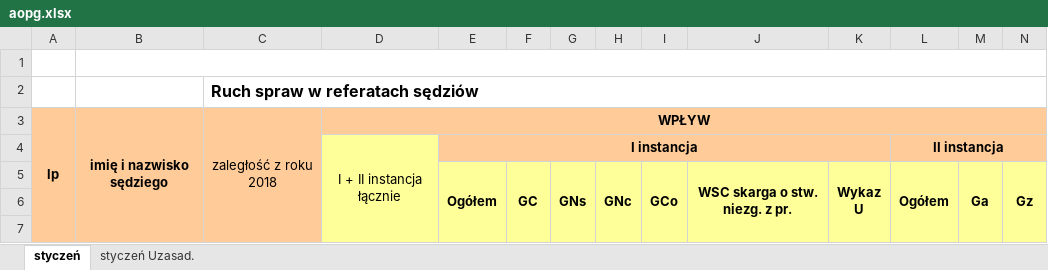
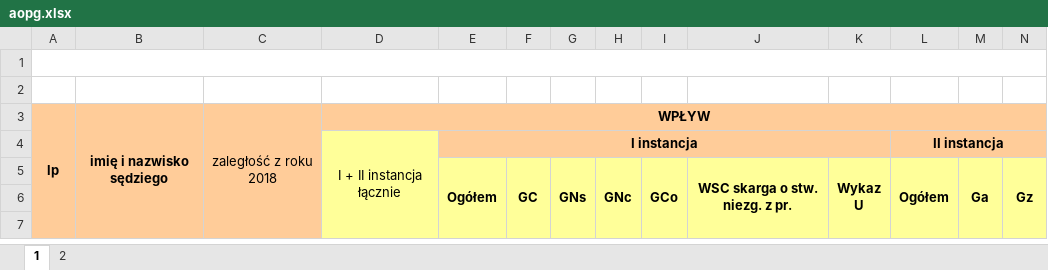
Before and after one commit to RolandSkowronek1972/statystyki, an Excel workbook: Statystyki_2018/Template/aopg.xlsx, sheet 1, drawn as a sheet; only a part is shown; values as stored, in another font and other column widths than the file's, no borders; the diff names each change by its address in the sheet, - before the commit and + after, or states it on an @@ line.

```diff
--- a/Statystyki_2018/Template/aopg.xlsx (sheet 1)
+++ b/Statystyki_2018/Template/aopg.xlsx (sheet 1)
-sheet tab: styczeń
+sheet tab: 1
-sheet tab: styczeń Uzasad.
+sheet tab: 2
+A1:P1 merged
-B1:CG1 merged
-C2: Ruch spraw w referatach sędziów
+C2: (empty)
-C2:P2 merged
```
Also changed, not shown: Statystyki_2018/Template/aopg_.xlsx, 27 other files.
